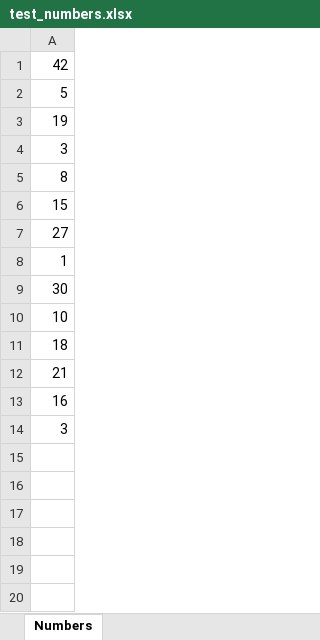
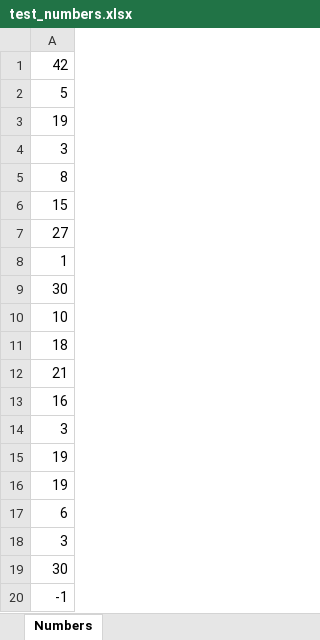
Before and after one commit to MrDemonid/Test-sort, an Excel workbook: test_numbers.xlsx, sheet Numbers, drawn as a sheet; values as stored, in another font and other column widths than the file's, no borders; the diff names each change by its address in the sheet, - before the commit and + after, or states it on an @@ line.

```diff
--- a/test_numbers.xlsx (sheet Numbers)
+++ b/test_numbers.xlsx (sheet Numbers)
+row 15: 19
+row 16: 19
+row 17: 6
+row 18: 3
+row 19: 30
+row 20: -1
```
Also changed, not shown: 3 other files.
